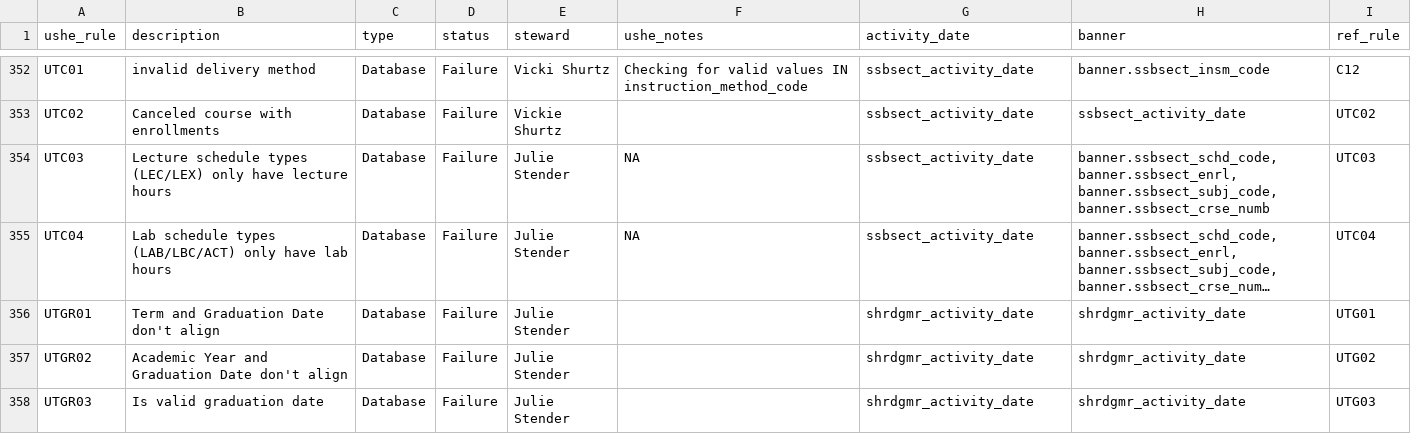
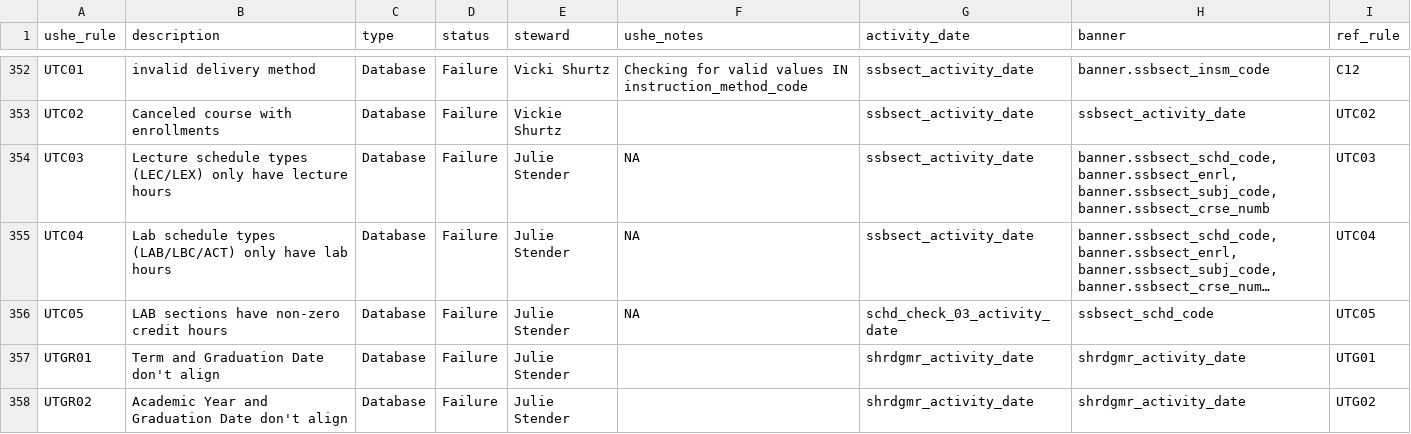
Before and after one commit to ut-effectiveness/utValidateR, a CSV file: sandbox/rule-metadata.csv, drawn as a sheet; only a part is shown, gaps mark what is left out; the shorter side is filled out with more unchanged rows; long unchanged cells end in …; the diff names each change by its address in the sheet, - before the commit and + after, or states it on an @@ line.

```diff
--- a/sandbox/rule-metadata.csv
+++ b/sandbox/rule-metadata.csv
+row 356: UTC05 | LAB sections have non-zero credit hours | Database | Failure | Julie Stender | NA | schd_check_03_activity_date | ssbsect_schd_code | UTC05
```
Also changed, not shown: 2 other files.
